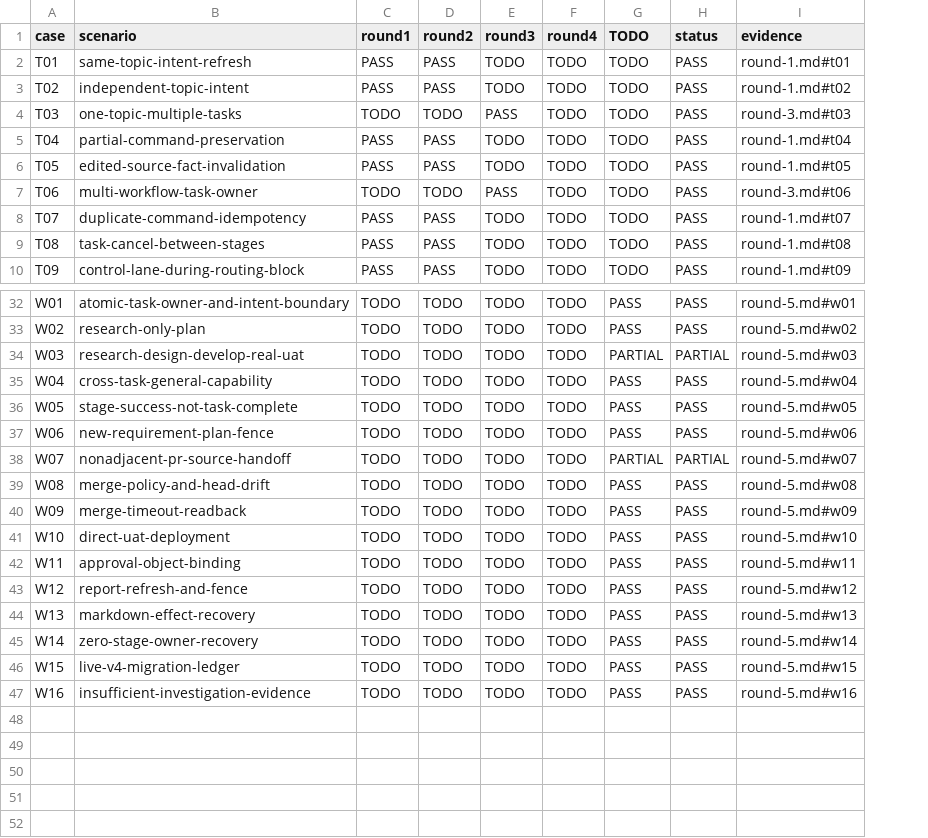
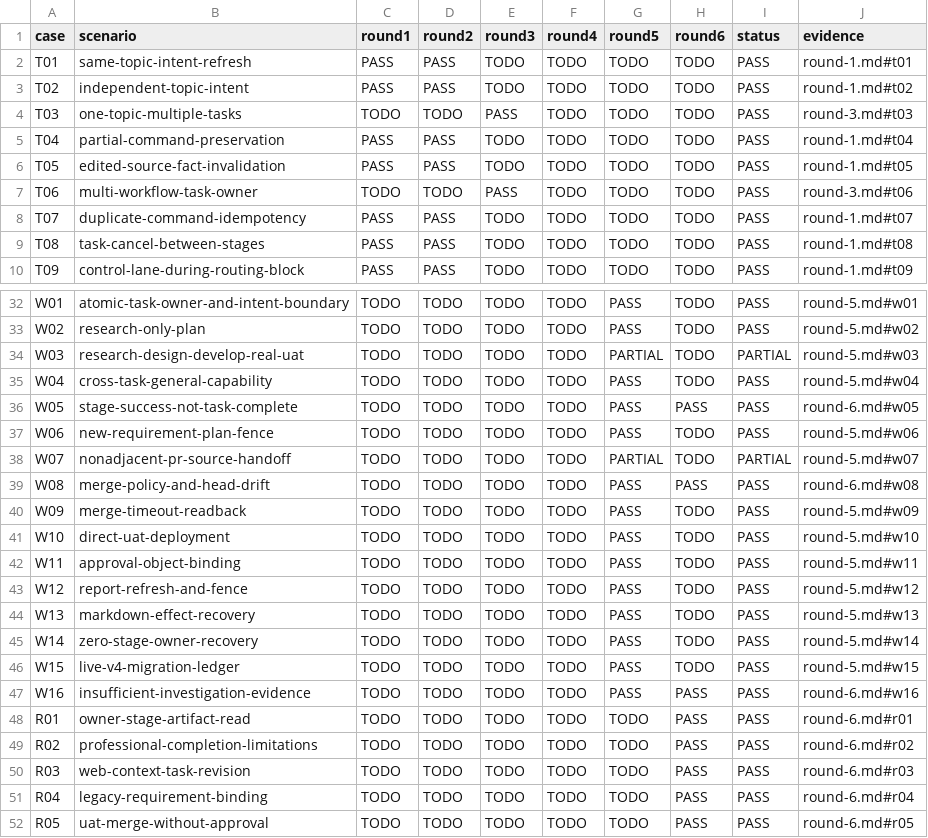
Before and after one commit to HiQ-AI/dingtalk-dsh-assistant, a CSV file: docs/acceptance/task-owner-orchestration/matrix.csv, drawn as a sheet; only a part is shown, gaps mark what is left out; addresses are those after the commit; the diff names each change by its address in the sheet, - before the commit and + after, or states it on an @@ line.

Commit message:
修复 Task Owner 验收与补充输入并取消 UAT 合并人审

```diff
--- a/docs/acceptance/task-owner-orchestration/matrix.csv
+++ b/docs/acceptance/task-owner-orchestration/matrix.csv
+column H (round6), rows 2-10: all TODO; rows 32-47: TODO | TODO | TODO | TODO | PASS | TODO | TODO | PASS | TODO | TODO | TODO | TODO | TODO | TODO | TODO | PASS
-G1: TODO
+G1: round5
-J36 (evidence): round-5.md#w05
+J36 (evidence): round-6.md#w05
-J39 (evidence): round-5.md#w08
+J39 (evidence): round-6.md#w08
-J47 (evidence): round-5.md#w16
+J47 (evidence): round-6.md#w16
+row 48: R01 | owner-stage-artifact-read | TODO | TODO | TODO | TODO | TODO | PASS | PASS | round-6.md#r01
+row 49: R02 | professional-completion-limitations | TODO | TODO | TODO | TODO | TODO | PASS | PASS | round-6.md#r02
+row 50: R03 | web-context-task-revision | TODO | TODO | TODO | TODO | TODO | PASS | PASS | round-6.md#r03
+row 51: R04 | legacy-requirement-binding | TODO | TODO | TODO | TODO | TODO | PASS | PASS | round-6.md#r04
+row 52: R05 | uat-merge-without-approval | TODO | TODO | TODO | TODO | TODO | PASS | PASS | round-6.md#r05
```
Also changed, not shown: 17 other files.
